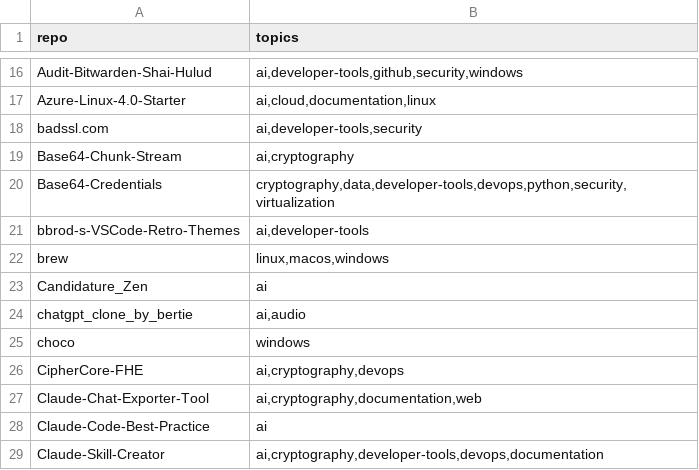
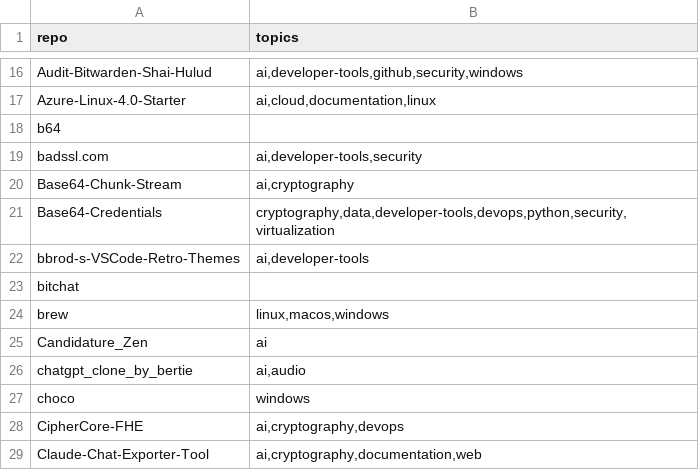
Before and after one commit to valorisa/Github-Portfolio-Taxonomy, a TSV file: inventory/topics.tsv, drawn as a sheet; only a part is shown, gaps mark what is left out; the shorter side is filled out with more unchanged rows; the diff names each change by its address in the sheet, - before the commit and + after, or states it on an @@ line.

```diff
--- a/inventory/topics.tsv
+++ b/inventory/topics.tsv
+row 18: b64
+row 23: bitchat
```
Also changed, not shown: 4 other files.
